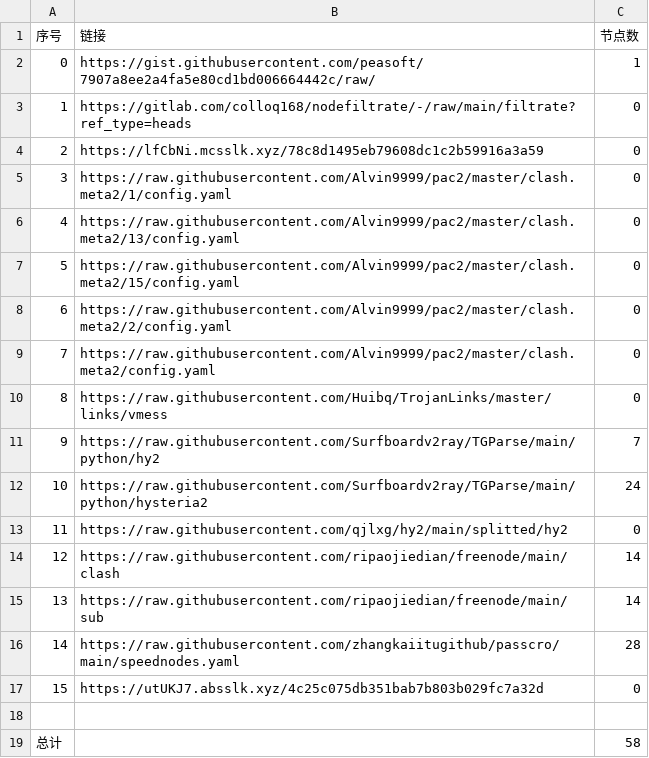
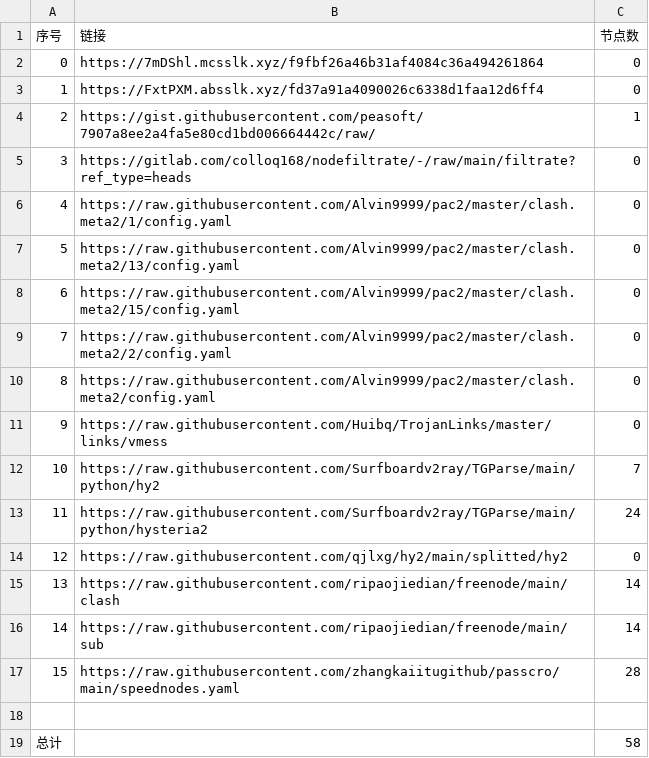
Before and after one commit to Sasori44/NoMoreWalls, a CSV file: list_result.csv, drawn as a sheet; removed rows and columns are numbered as before the commit, all else as after; the diff names each change by its address in the sheet, - before the commit and + after, or states it on an @@ line.

```diff
--- a/list_result.csv
+++ b/list_result.csv
+row 2: 0 | https://7mDShl.mcsslk.xyz/f9fbf26a46b31af4084c36a494261864 | 0
+row 3: 1 | https://FxtPXM.absslk.xyz/fd37a91a4090026c6338d1faa12d6ff4 | 0
@@ column A (序号) renumbered between rows 4 and 17 @@
-row 4: 2 | https://lfCbNi.mcsslk.xyz/78c8d1495eb79608dc1c2b59916a3a59 | 0
-row 17: 15 | https://utUKJ7.absslk.xyz/4c25c075db351bab7b803b029fc7a32d | 0
```
Also changed, not shown: 21 other files.
